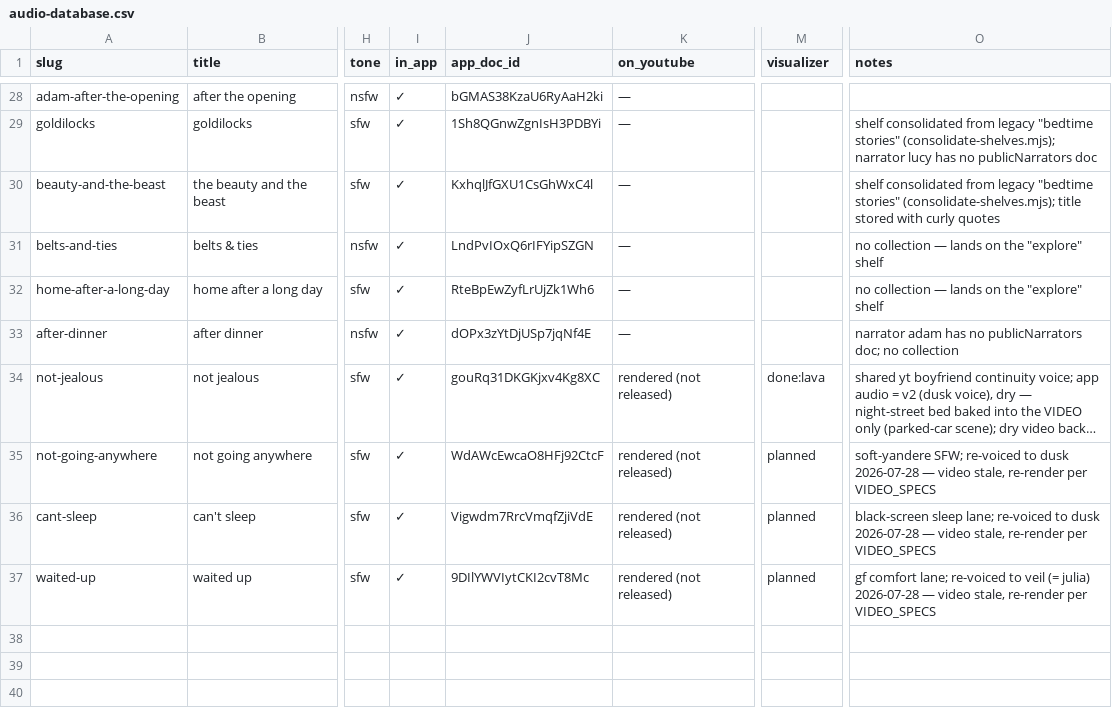
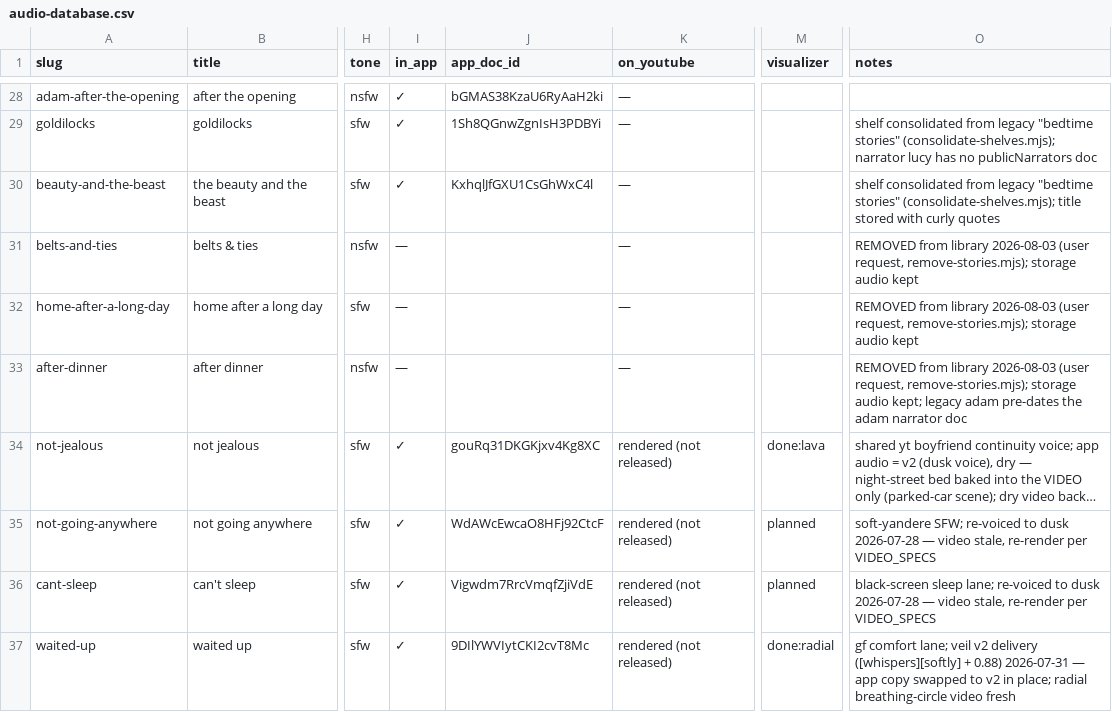
Before and after one commit to 100yn001/20260127website2, a CSV file: scripts/audio-db/audio-database.csv, drawn as a sheet; only a part is shown, gaps mark what is left out; long unchanged cells end in …; the diff names each change by its address in the sheet, - before the commit and + after, or states it on an @@ line.

```diff
--- a/scripts/audio-db/audio-database.csv
+++ b/scripts/audio-db/audio-database.csv
-I31:I33 (in_app): ✓
+I31:I33 (in_app): —
-J31 (app_doc_id): LndPvIOxQ6rIFYipSZGN
+J31 (app_doc_id): (empty)
-O31:O32 (notes): no collection — lands on the "explore" shelf
+O31:O32 (notes): REMOVED from library 2026-08-03 (user request, remove-stories.mjs); storage audio kept
-J32 (app_doc_id): RteBpEwZyfLrUjZk1Wh6
+J32 (app_doc_id): (empty)
-J33 (app_doc_id): dOPx3zYtDjUSp7jqNf4E
+J33 (app_doc_id): (empty)
-O33 (notes): narrator adam has no publicNarrators doc; no collection
+O33 (notes): REMOVED from library 2026-08-03 (user request, remove-stories.mjs); storage audio kept; legacy adam pre-dates the adam narrator doc
-M37 (visualizer): planned
+M37 (visualizer): done:radial
-O37 (notes): …comfort lane; re-voiced to veil (= julia) 2026-07-28 — video stale, re-render per VIDEO_SPECS
+O37 (notes): …comfort lane; veil v2 delivery ([whispers][softly] + 0.88) 2026-07-31 — app copy swapped to v2 in place; radial breathing-circle video fresh
```
Also changed, not shown: 4 other files.
